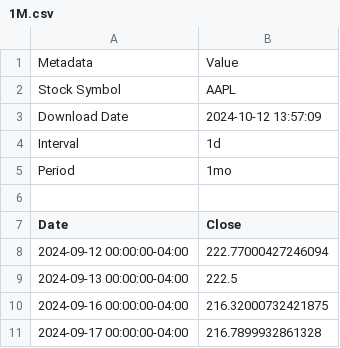
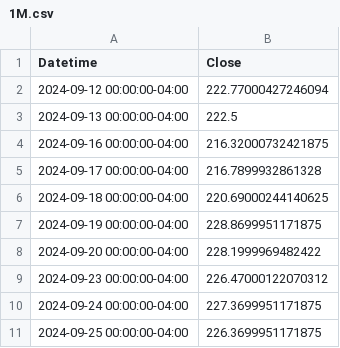
Before and after one commit to DylanTigo/Google-Finance-Chart-D3.js, a CSV file: datas/1M.csv, drawn as a sheet; only a part is shown; the shorter side is filled out with more unchanged rows.

```diff
--- a/datas/1M.csv
+++ b/datas/1M.csv
@@ -1,8 +1,2 @@
-Metadata,Value
-Stock Symbol,AAPL
-Download Date,2024-10-12 13:57:09
-Interval,1d
-Period,1mo
-
-Date,Close
+Datetime,Close
 2024-09-12 00:00:00-04:00,222.77000427246094
```
Also changed, not shown: datas/5D.csv, datas/6M.csv, 4 other files.
